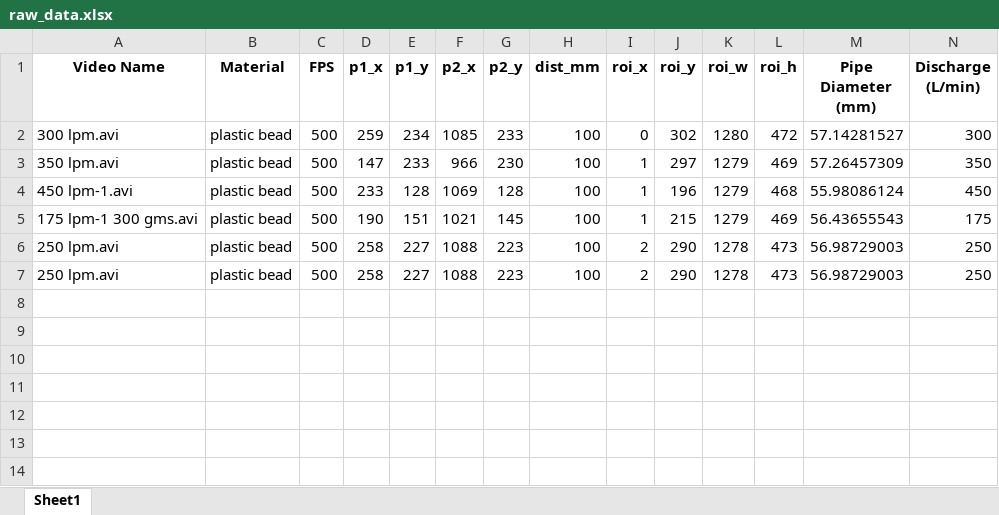
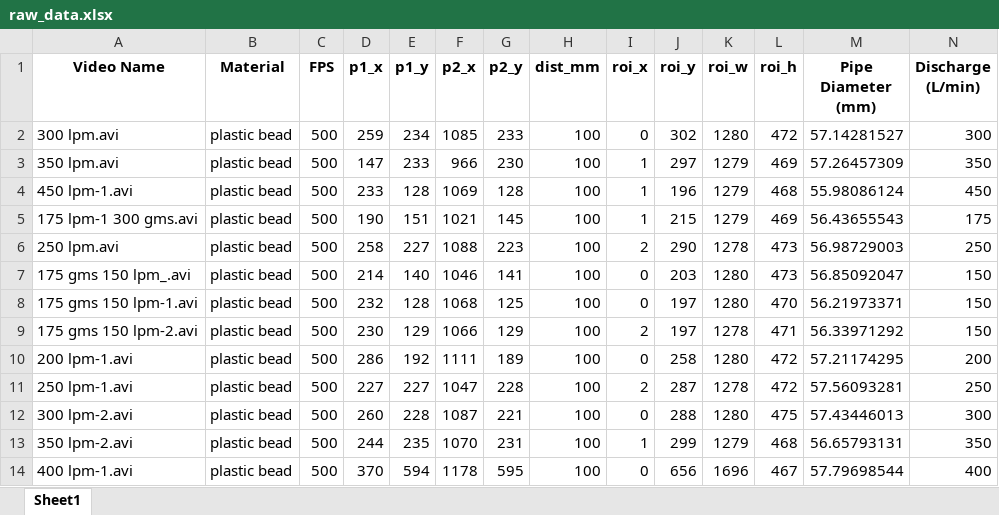
Before and after one commit to piyushjaiswal60/plug_pressure_drop_and_velocity_cnn_cv, an Excel workbook: raw_data.xlsx, sheet Sheet1, drawn as a sheet; only a part is shown; values as stored, in another font and other column widths than the file's, no borders; removed rows and columns are numbered as before the commit, all else as after; rows hold the shown columns only; the diff names each change by its address in the sheet, - before the commit and + after, or states it on an @@ line.

Commit message:
corrected opencv for high res video

```diff
--- a/raw_data.xlsx (sheet Sheet1)
+++ b/raw_data.xlsx (sheet Sheet1)
-row 7: 250 lpm.avi | plastic bead | 500 | 258 | 227 | 1088 | 223 | 100 | 2 | 290 | 1278 | 473 | 56.98729003 | 250
+row 7: 175 gms 150 lpm_.avi | plastic bead | 500 | 214 | 140 | 1046 | 141 | 100 | 0 | 203 | 1280 | 473 | 56.85092047 | 150
+row 8: 175 gms 150 lpm-1.avi | plastic bead | 500 | 232 | 128 | 1068 | 125 | 100 | 0 | 197 | 1280 | 470 | 56.21973371 | 150
+row 9: 175 gms 150 lpm-2.avi | plastic bead | 500 | 230 | 129 | 1066 | 129 | 100 | 2 | 197 | 1278 | 471 | 56.33971292 | 150
+row 10: 200 lpm-1.avi | plastic bead | 500 | 286 | 192 | 1111 | 189 | 100 | 0 | 258 | 1280 | 472 | 57.21174295 | 200
+row 11: 250 lpm-1.avi | plastic bead | 500 | 227 | 227 | 1047 | 228 | 100 | 2 | 287 | 1278 | 472 | 57.56093281 | 250
+row 12: 300 lpm-2.avi | plastic bead | 500 | 260 | 228 | 1087 | 221 | 100 | 0 | 288 | 1280 | 475 | 57.43446013 | 300
+row 13: 350 lpm-2.avi | plastic bead | 500 | 244 | 235 | 1070 | 231 | 100 | 1 | 299 | 1279 | 468 | 56.65793131 | 350
+row 14: 400 lpm-1.avi | plastic bead | 500 | 370 | 594 | 1178 | 595 | 100 | 0 | 656 | 1696 | 467 | 57.79698544 | 400
```
Also changed, not shown: 11 other files.
